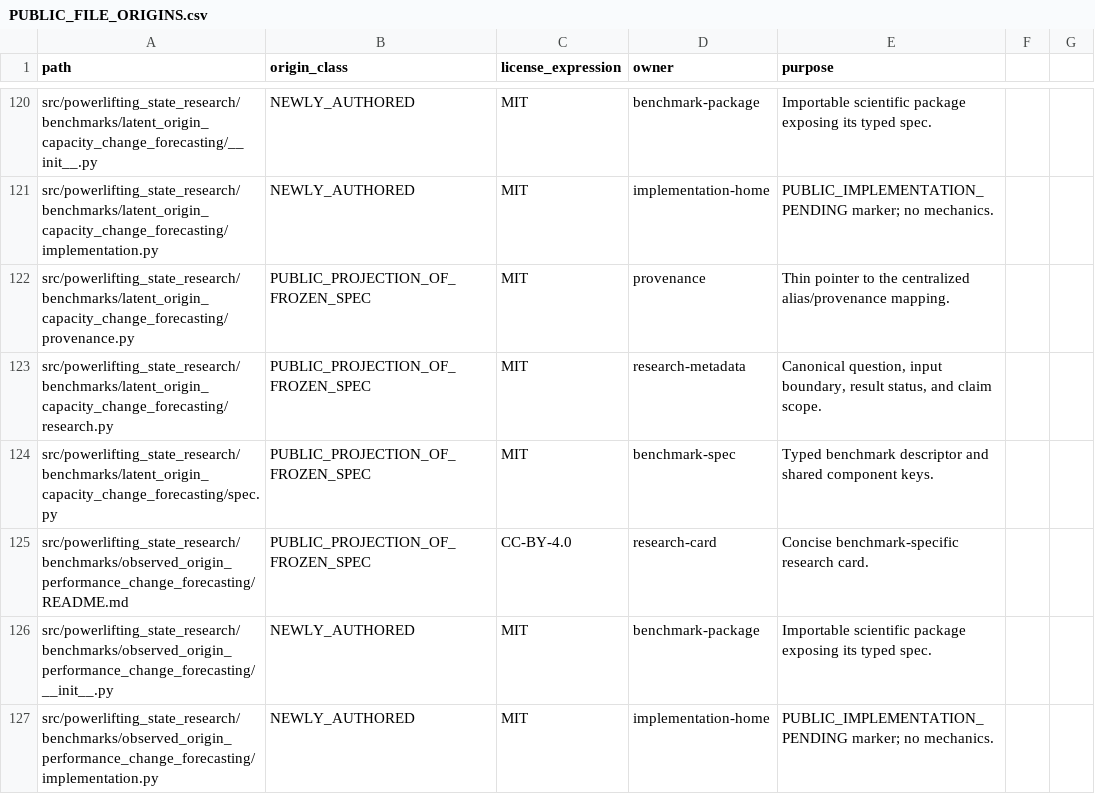
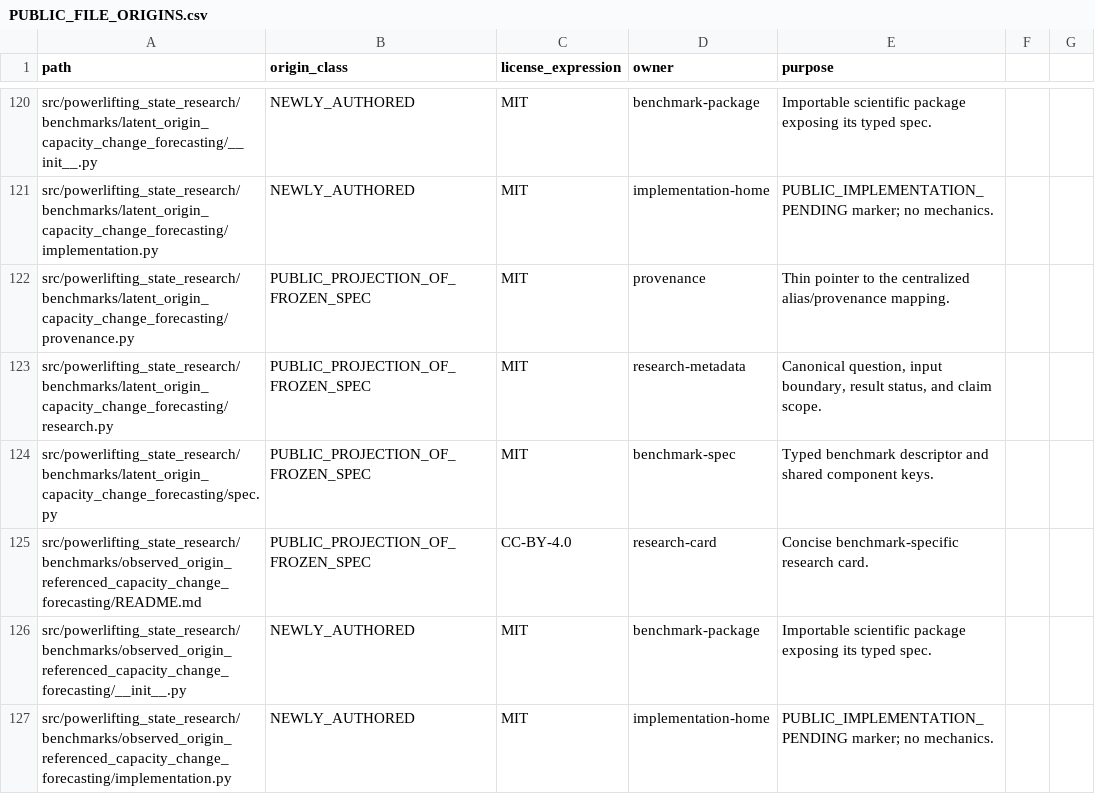
Before and after one commit to Litju/powerlifting-state-research, a CSV file: provenance/PUBLIC_FILE_ORIGINS.csv, drawn as a sheet; only a part is shown, gaps mark what is left out; the diff covers the shown part only.

Commit message:
fix(ontology): align public scientific names

```diff
--- a/provenance/PUBLIC_FILE_ORIGINS.csv
+++ b/provenance/PUBLIC_FILE_ORIGINS.csv
@@ -124,4 +124,4 @@ src/powerlifting_state_research/benchmarks/latent_origin_capacity_change_forecas
 src/powerlifting_state_research/benchmarks/latent_origin_capacity_change_forecasting/spec.py,PUBLIC_PROJECTION_OF_FROZEN_SPEC,MIT,benchmark-spec,Typed benchmark descriptor and shared component keys.
-src/powerlifting_state_research/benchmarks/observed_origin_performance_change_forecasting/README.md,PUBLIC_PROJECTION_OF_FROZEN_SPEC,CC-BY-4.0,research-card,Concise benchmark-specific research card.
-src/powerlifting_state_research/benchmarks/observed_origin_performance_change_forecasting/__init__.py,NEWLY_AUTHORED,MIT,benchmark-package,Importable scientific package exposing its typed spec.
-src/powerlifting_state_research/benchmarks/observed_origin_performance_change_forecasting/implementation.py,NEWLY_AUTHORED,MIT,implementation-home,PUBLIC_IMPLEMENTATION_PENDING marker; no mechanics.
+src/powerlifting_state_research/benchmarks/observed_origin_referenced_capacity_change_forecasting/README.md,PUBLIC_PROJECTION_OF_FROZEN_SPEC,CC-BY-4.0,research-card,Concise benchmark-specific research card.
+src/powerlifting_state_research/benchmarks/observed_origin_referenced_capacity_change_forecasting/__init__.py,NEWLY_AUTHORED,MIT,benchmark-package,Importable scientific package exposing its typed spec.
+src/powerlifting_state_research/benchmarks/observed_origin_referenced_capacity_change_forecasting/implementation.py,NEWLY_AUTHORED,MIT,implementation-home,PUBLIC_IMPLEMENTATION_PENDING marker; no mechanics.
```
Also changed, not shown: 21 edited cells elsewhere in this file, 45 other files.
